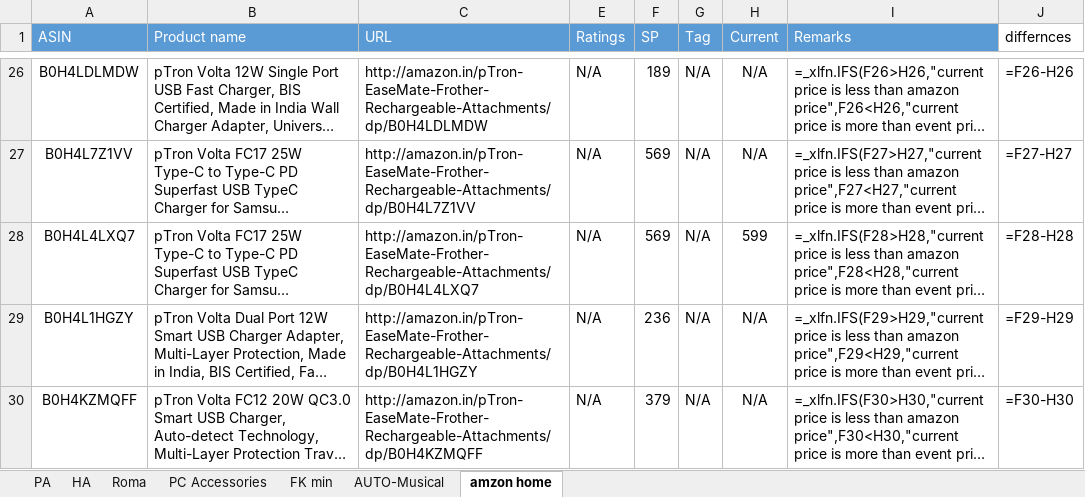
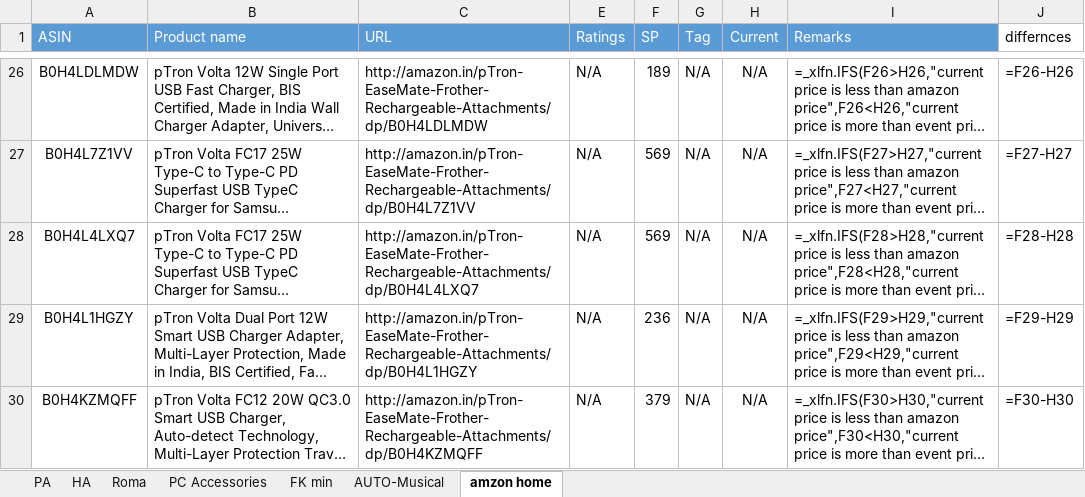
Before and after one commit to saiallaturthi/amazon-price-scraper, an Excel workbook: FK Walkthrough 10th aug.xlsx, sheet amzon home, drawn as a sheet; only a part is shown, gaps mark what is left out; long unchanged cells end in …; values as stored, in another font and other column widths than the file's, no borders; formulas without a stored value are shown as written; the diff names each change by its address in the sheet, - before the commit and + after, or states it on an @@ line.

```diff
--- a/FK Walkthrough 10th aug.xlsx (sheet amzon home)
+++ b/FK Walkthrough 10th aug.xlsx (sheet amzon home)
-H28 (Current): 599
+H28 (Current): N/A
```
